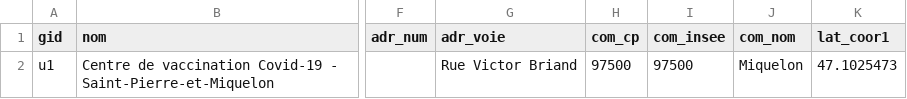
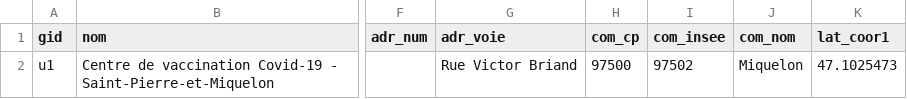
Before and after one commit to CovidTrackerFr/vitemadose, a CSV file: data/input/manual_urls.csv, drawn as a sheet; only a part is shown, gaps mark what is left out; the diff names each change by its address in the sheet, - before the commit and + after, or states it on an @@ line.

Commit message:
changement code insee 97500 en 97502 pour le centre absent et pour tester #435

```diff
--- a/data/input/manual_urls.csv
+++ b/data/input/manual_urls.csv
-I2 (com_insee): 97500
+I2 (com_insee): 97502
```
